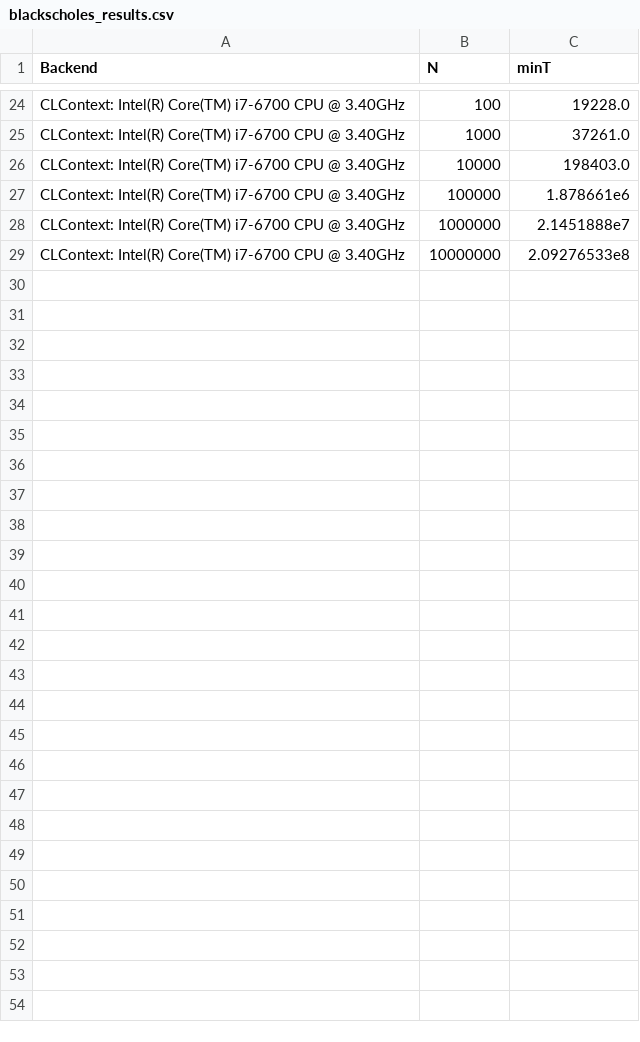
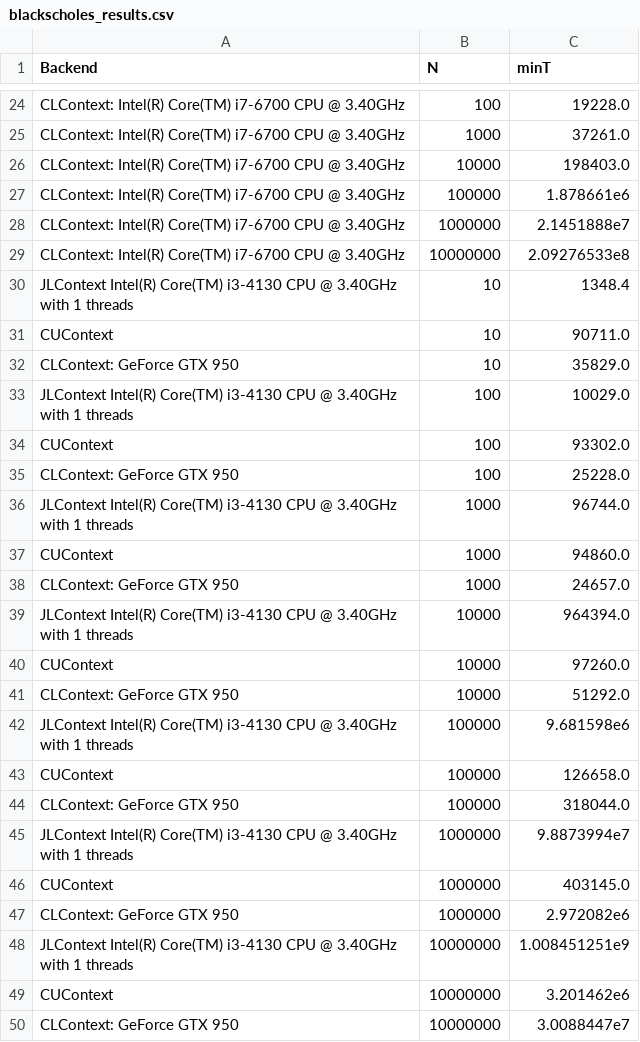
Before and after one commit to JuliaGPU/GPUArrays.jl, a CSV file: examples/blackscholes_results.csv, drawn as a sheet; only a part is shown, gaps mark what is left out; the diff names each change by its address in the sheet, - before the commit and + after, or states it on an @@ line.

```diff
--- a/examples/blackscholes_results.csv
+++ b/examples/blackscholes_results.csv
+row 30: JLContext Intel(R) Core(TM) i3-4130 CPU @ 3.40GHz with 1 threads | 10 | 1348.4
+row 31: CUContext | 10 | 90711.0
+row 32: CLContext: GeForce GTX 950 | 10 | 35829.0
+row 33: JLContext Intel(R) Core(TM) i3-4130 CPU @ 3.40GHz with 1 threads | 100 | 10029.0
+row 34: CUContext | 100 | 93302.0
+row 35: CLContext: GeForce GTX 950 | 100 | 25228.0
+row 36: JLContext Intel(R) Core(TM) i3-4130 CPU @ 3.40GHz with 1 threads | 1000 | 96744.0
+row 37: CUContext | 1000 | 94860.0
+row 38: CLContext: GeForce GTX 950 | 1000 | 24657.0
+row 39: JLContext Intel(R) Core(TM) i3-4130 CPU @ 3.40GHz with 1 threads | 10000 | 964394.0
+row 40: CUContext | 10000 | 97260.0
+row 41: CLContext: GeForce GTX 950 | 10000 | 51292.0
+row 42: JLContext Intel(R) Core(TM) i3-4130 CPU @ 3.40GHz with 1 threads | 100000 | 9.681598e6
+row 43: CUContext | 100000 | 126658.0
+row 44: CLContext: GeForce GTX 950 | 100000 | 318044.0
+row 45: JLContext Intel(R) Core(TM) i3-4130 CPU @ 3.40GHz with 1 threads | 1000000 | 9.8873994e7
+row 46: CUContext | 1000000 | 403145.0
+row 47: CLContext: GeForce GTX 950 | 1000000 | 2.972082e6
+row 48: JLContext Intel(R) Core(TM) i3-4130 CPU @ 3.40GHz with 1 threads | 10000000 | 1.008451251e9
+row 49: CUContext | 10000000 | 3.201462e6
+row 50: CLContext: GeForce GTX 950 | 10000000 | 3.0088447e7
```
Also changed, not shown: 2 other files.
